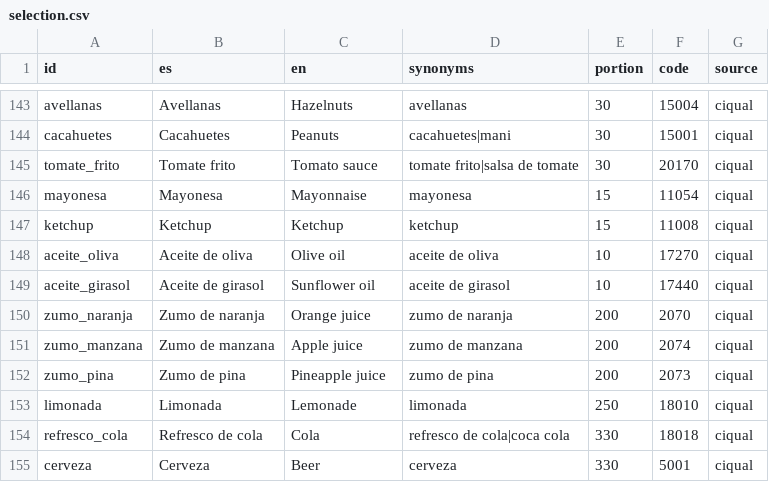
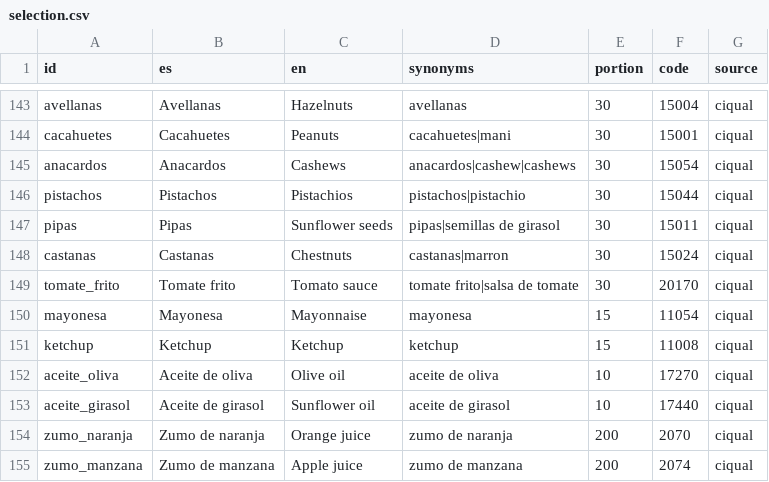
Before and after one commit to foron23/carbos, a CSV file: tools/catalog/selection.csv, drawn as a sheet; only a part is shown, gaps mark what is left out; the shorter side is filled out with more unchanged rows.

Commit message:
feat(catalog): anacardos, pistachos, pipas y castanas (SPEC 21)
Cierra el hueco estructural de frutos secos (seccion J) con 4 alimentos de
Ciqual directo: anacardos (15054), pistachos (15044), pipas (15011) y
castanas (15024). El catalogo pasa de 186 a 190; CATALOG_VERSION no cambia
(2) porque el esquema no varia. Se anaden alias en classmap.ts (cashew,
pistachio, sunflower_seed, chestnut). El clasificador publicado (155 clases)
todavia no las reconoce por foto: se documenta el pipeline de re-destilado en
SPEC 21 (verificado con --smoke: 191 clases) y que exige publicar pesos.

```diff
--- a/tools/catalog/selection.csv
+++ b/tools/catalog/selection.csv
@@ -144,2 +144,6 @@ avellanas,Avellanas,Hazelnuts,avellanas,30,15004,ciqual
 cacahuetes,Cacahuetes,Peanuts,cacahuetes|mani,30,15001,ciqual
+anacardos,Anacardos,Cashews,anacardos|cashew|cashews,30,15054,ciqual
+pistachos,Pistachos,Pistachios,pistachos|pistachio,30,15044,ciqual
+pipas,Pipas,Sunflower seeds,pipas|semillas de girasol,30,15011,ciqual
+castanas,Castanas,Chestnuts,castanas|marron,30,15024,ciqual
 tomate_frito,Tomate frito,Tomato sauce,tomate frito|salsa de tomate,30,20170,ciqual
```
Also changed, not shown: 6 other files.
